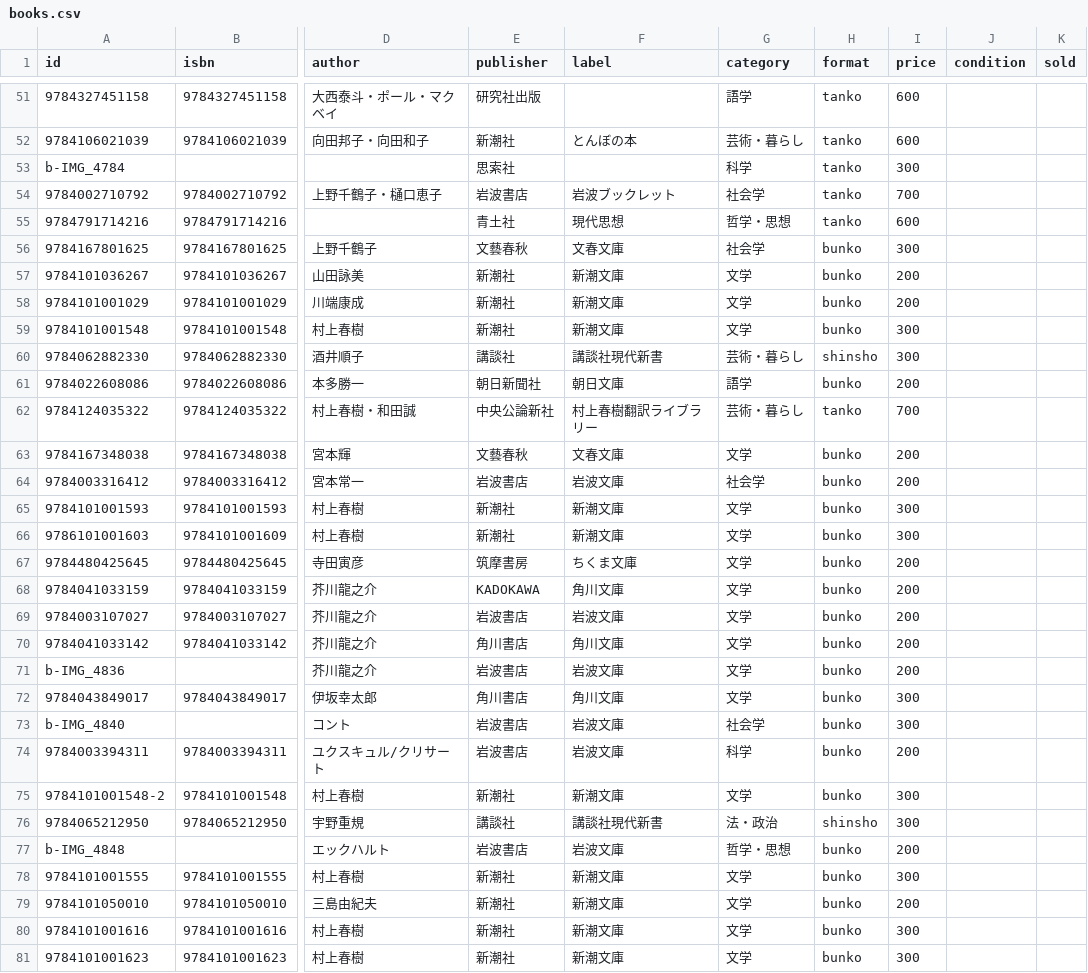
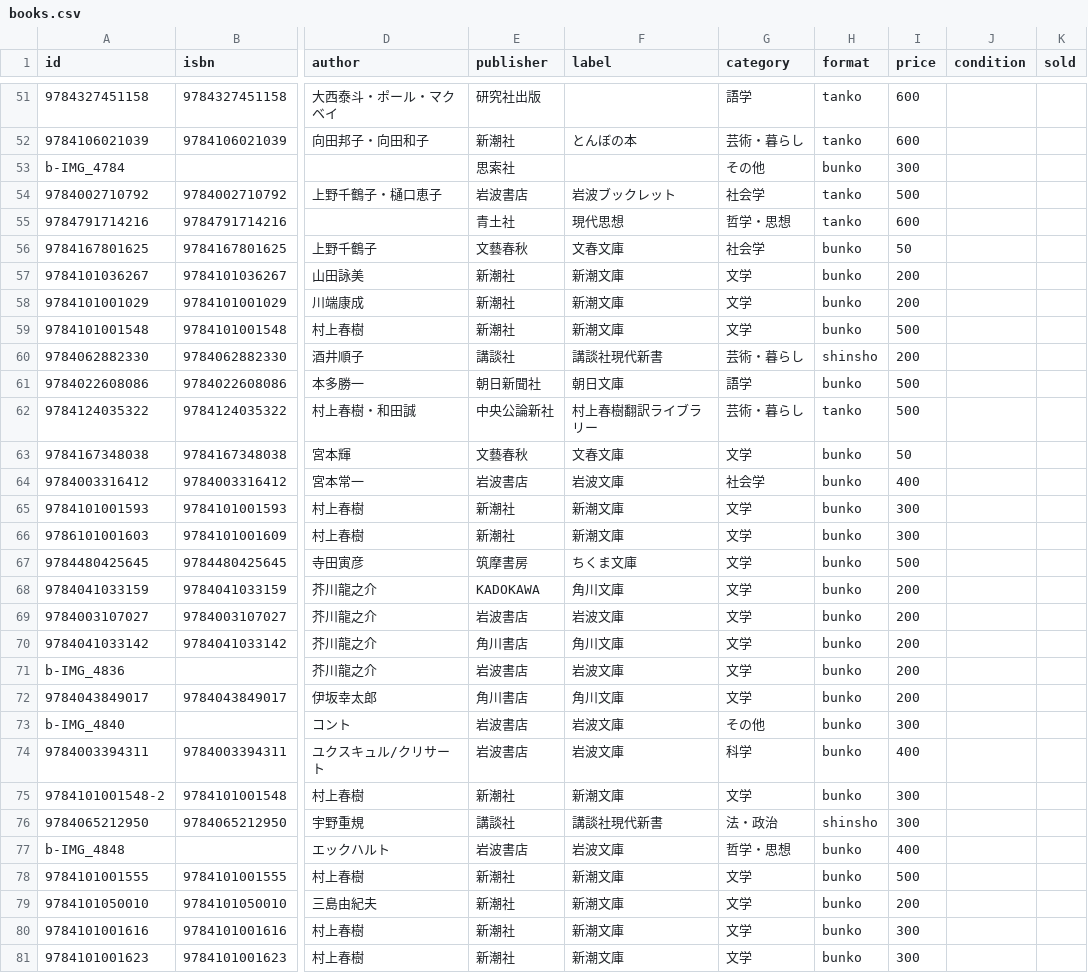
Before and after one commit to taichi20020330/furuhon-shop, a CSV file: data/books.csv, drawn as a sheet; only a part is shown, gaps mark what is left out; the diff covers the shown part only; the diff names each change by its address in the sheet, - before the commit and + after, or states it on an @@ line.

Commit message:
price check

```diff
--- a/data/books.csv
+++ b/data/books.csv
-G53 (category): 科学
+G53 (category): その他
-H53 (format): tanko
+H53 (format): bunko
-I54 (price): 700
+I54 (price): 500
-I56 (price): 300
+I56 (price): 50
-I59 (price): 300
+I59 (price): 500
-I60 (price): 300
+I60 (price): 200
-I61 (price): 200
+I61 (price): 500
-I62 (price): 700
+I62 (price): 500
-I63 (price): 200
+I63 (price): 50
-I64 (price): 200
+I64 (price): 400
-I67 (price): 200
+I67 (price): 500
-I72 (price): 300
+I72 (price): 200
-G73 (category): 社会学
+G73 (category): その他
-I74 (price): 200
+I74 (price): 400
-I77 (price): 200
+I77 (price): 400
-I78 (price): 300
+I78 (price): 500
```
Also changed, not shown: 47 edited cells elsewhere in this file.
